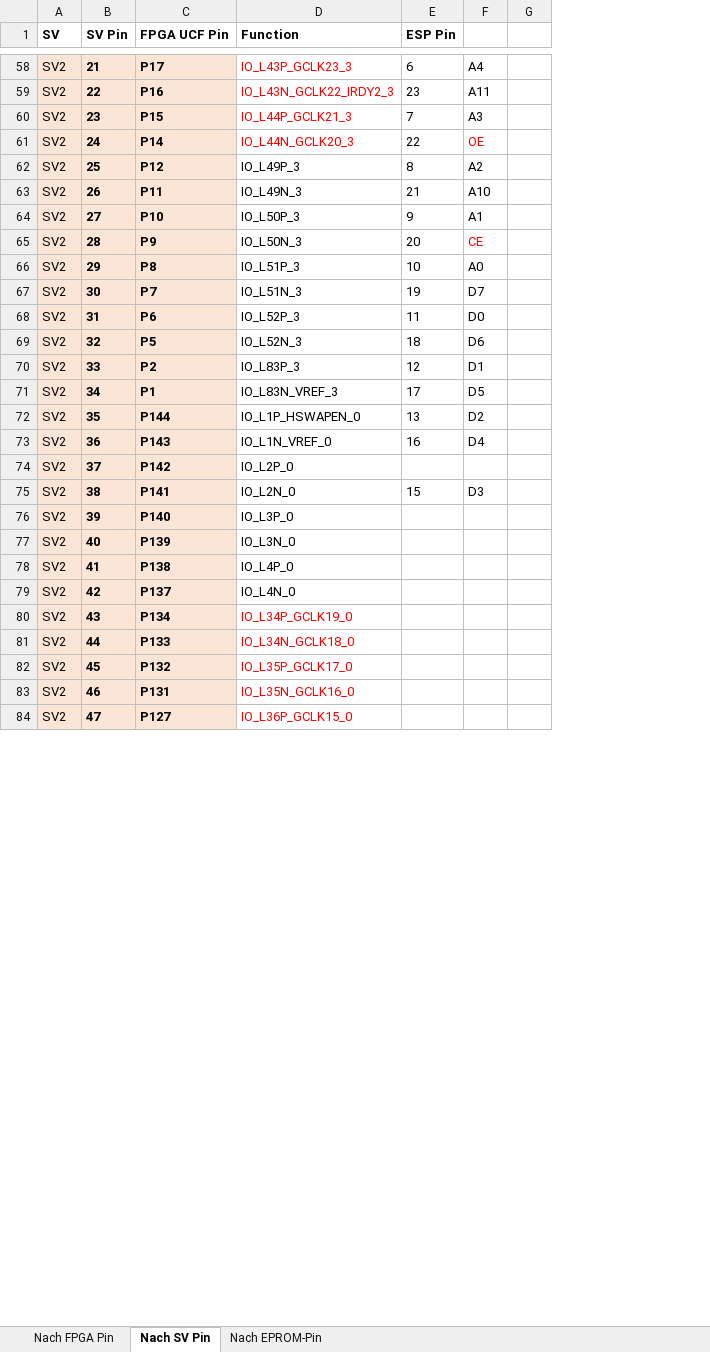
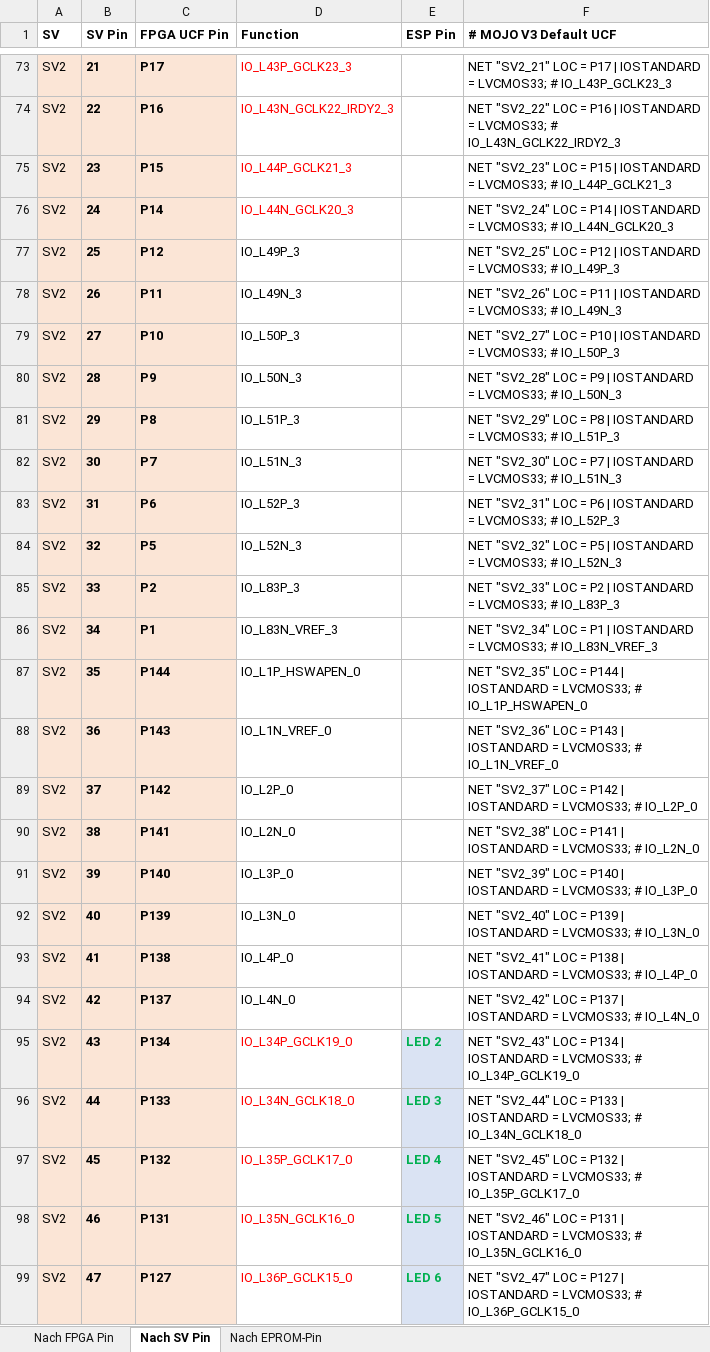
Before and after one commit to keyboardpartner/esim_8266, an Excel workbook: docs/MOJO_FPGA_pinout.xlsx, sheet Nach SV Pin, drawn as a sheet; only a part is shown, gaps mark what is left out; values as stored, in another font and other column widths than the file's, no borders; removed rows and columns are numbered as before the commit, all else as after; the diff covers the shown part only; the diff names each change by its address in the sheet, - before the commit and + after, or states it on an @@ line.

```diff
--- a/docs/MOJO_FPGA_pinout.xlsx (sheet Nach SV Pin)
+++ b/docs/MOJO_FPGA_pinout.xlsx (sheet Nach SV Pin)
-column F, rows 58-75: A4 | A11 | A3 | OE | A2 | A10 | A1 | CE | A0 | D7 | D0 | D6 | D1 | D5 | D2 | D4 |  | D3
-column G, empty
+column F (# MOJO V3 Default UCF), rows 73-99: NET "SV2_21" LOC = P17 | IOSTANDARD = LVCMOS33; # IO_L43P_GCLK23_3 | NET "SV2_22" LOC = P16 | IOSTANDARD = LVCMOS33; # IO_L43N_GCLK22_IRDY2_3 | NET "SV2_23" LOC = P15 | IOSTANDARD = LVCMOS33; # IO_L44P_GCLK21_3 | NET "SV2_24" LOC = P14 | IOSTANDARD = LVCMOS33; # IO_L44N_GCLK20_3 | NET "SV2_25" LOC = P12 | IOSTANDARD = LVCMOS33; # IO_L49P_3 | NET "SV2_26" LOC = P11 | IOSTANDARD = LVCMOS33; # IO_L49N_3 | NET "SV2_27" LOC = P10 | IOSTANDARD = LVCMOS33; # IO_L50P_3 | NET "SV2_28" LOC = P9 | IOSTANDARD = LVCMOS33; # IO_L50N_3 | NET "SV2_29" LOC = P8 | IOSTANDARD = LVCMOS33; # IO_L51P_3 | NET "SV2_30" LOC = P7 | IOSTANDARD = LVCMOS33; # IO_L51N_3 | NET "SV2_31" LOC = P6 | IOSTANDARD = LVCMOS33; # IO_L52P_3 | NET "SV2_32" LOC = P5 | IOSTANDARD = LVCMOS33; # IO_L52N_3 | NET "SV2_33" LOC = P2 | IOSTANDARD = LVCMOS33; # IO_L83P_3 | NET "SV2_34" LOC = P1 | IOSTANDARD = LVCMOS33; # IO_L83N_VREF_3 | NET "SV2_35" LOC = P144 | IOSTANDARD = LVCMOS33; # IO_L1P_HSWAPEN_0 | NET "SV2_36" LOC = P143 | IOSTANDARD = LVCMOS33; # IO_L1N_VREF_0 | NET "SV2_37" LOC = P142 | IOSTANDARD = LVCMOS33; # IO_L2P_0 | NET "SV2_38" LOC = P141 | IOSTANDARD = LVCMOS33; # IO_L2N_0 | NET "SV2_39" LOC = P140 | IOSTANDARD = LVCMOS33; # IO_L3P_0 | NET "SV2_40" LOC = P139 | IOSTANDARD = LVCMOS33; # IO_L3N_0 | NET "SV2_41" LOC = P138 | IOSTANDARD = LVCMOS33; # IO_L4P_0 | NET "SV2_42" LOC = P137 | IOSTANDARD = LVCMOS33; # IO_L4N_0 | NET "SV2_43" LOC = P134 | IOSTANDARD = LVCMOS33; # IO_L34P_GCLK19_0 | NET "SV2_44" LOC = P133 | IOSTANDARD = LVCMOS33; # IO_L34N_GCLK18_0 | NET "SV2_45" LOC = P132 | IOSTANDARD = LVCMOS33; # IO_L35P_GCLK17_0 | NET "SV2_46" LOC = P131 | IOSTANDARD = LVCMOS33; # IO_L35N_GCLK16_0 | NET "SV2_47" LOC = P127 | IOSTANDARD = LVCMOS33; # IO_L36P_GCLK15_0
-E73 (ESP Pin): 6
+E73 (ESP Pin): (empty)
-E74 (ESP Pin): 23
+E74 (ESP Pin): (empty)
-E75 (ESP Pin): 7
+E75 (ESP Pin): (empty)
-E76 (ESP Pin): 22
+E76 (ESP Pin): (empty)
-E77 (ESP Pin): 8
+E77 (ESP Pin): (empty)
-E78 (ESP Pin): 21
+E78 (ESP Pin): (empty)
-E79 (ESP Pin): 9
+E79 (ESP Pin): (empty)
-E80 (ESP Pin): 20
+E80 (ESP Pin): (empty)
-E81 (ESP Pin): 10
+E81 (ESP Pin): (empty)
-E82 (ESP Pin): 19
+E82 (ESP Pin): (empty)
-E83 (ESP Pin): 11
+E83 (ESP Pin): (empty)
-E84 (ESP Pin): 18
+E84 (ESP Pin): (empty)
-E85 (ESP Pin): 12
+E85 (ESP Pin): (empty)
-E86 (ESP Pin): 17
+E86 (ESP Pin): (empty)
-E87 (ESP Pin): 13
+E87 (ESP Pin): (empty)
-E88 (ESP Pin): 16
+E88 (ESP Pin): (empty)
-E90 (ESP Pin): 15
+E90 (ESP Pin): (empty)
-E95 (ESP Pin): (empty)
+E95 (ESP Pin): LED 2
-E95:E99 fill: none
+E95:E99 fill: #DAE3F3
-E96 (ESP Pin): (empty)
+E96 (ESP Pin): LED 3
-E97 (ESP Pin): (empty)
+E97 (ESP Pin): LED 4
-E98 (ESP Pin): (empty)
+E98 (ESP Pin): LED 5
-E99 (ESP Pin): (empty)
+E99 (ESP Pin): LED 6
```
Also changed, not shown: 15 added rows, 15 edited cells and cell formats elsewhere in this sheet, sheet Nach EPROM-Pin, sheet Nach FPGA Pin, formulas that keep their value, 45 other files.
